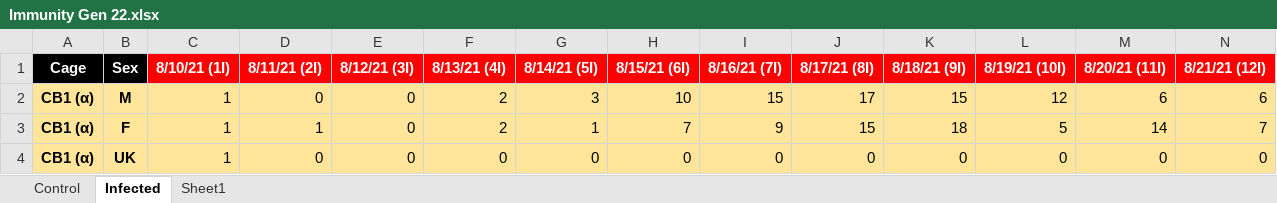
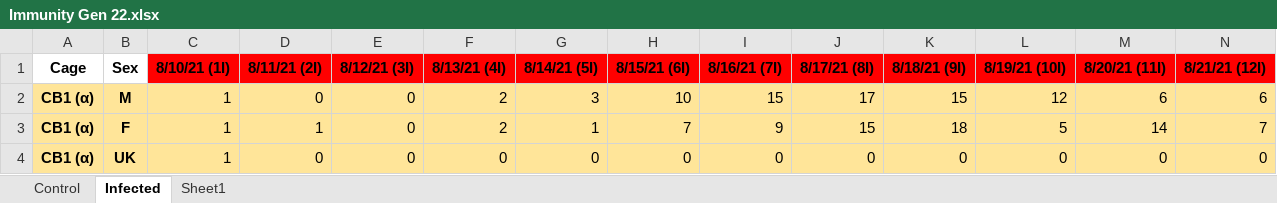
Before and after one commit to gacrestani/Gamboa-Santarosa_et_al, an Excel workbook: data/phenotypic_data/raw/Immunity Gen 22.xlsx, sheet Infected, drawn as a sheet; only a part is shown; values as stored, in another font and other column widths than the file's, no borders; charts and pictures not drawn; the diff covers the shown part only; the diff names each change by its address in the sheet, - before the commit and + after, or states it on an @@ line.

```diff
--- a/data/phenotypic_data/raw/Immunity Gen 22.xlsx (sheet Infected)
+++ b/data/phenotypic_data/raw/Immunity Gen 22.xlsx (sheet Infected)
-A1:N1 text colour: #FFFFFF
+A1:N1 text colour: black
-A1:B1 fill: #000000
+A1:B1 fill: none
```
Also changed, not shown: cell formats elsewhere in this sheet, sheet Control, charts or pictures, data/phenotypic_data/raw/Desiccation Resistance Gen 22.xlsx, data/phenotypic_data/raw/Starvation Resistance Gen 22.xlsx, 44 other files.
